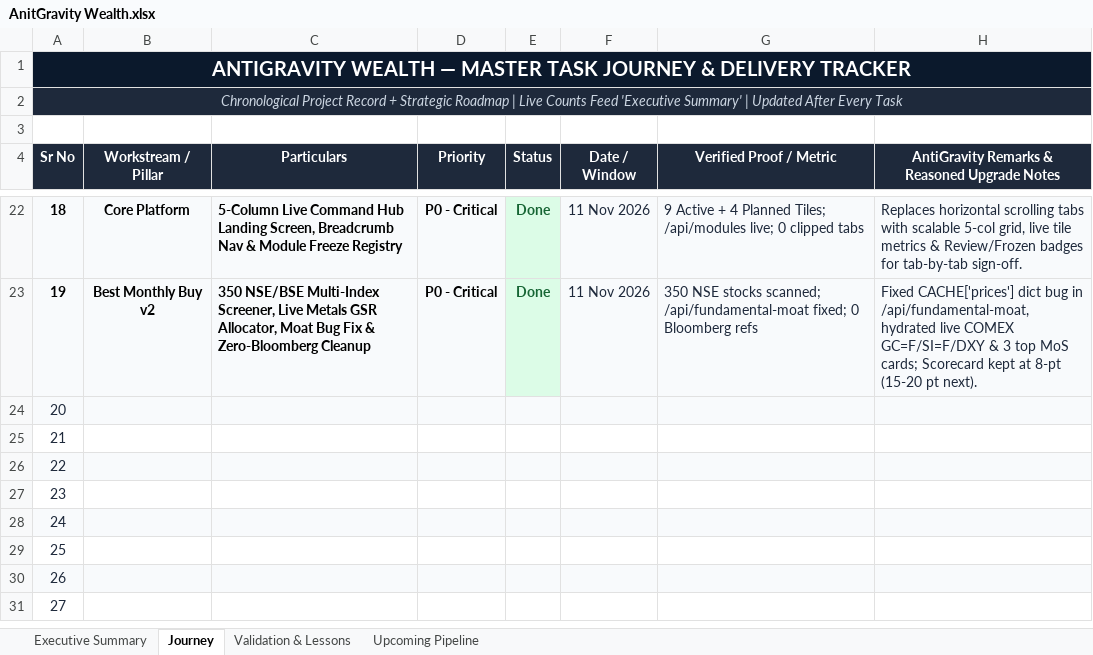
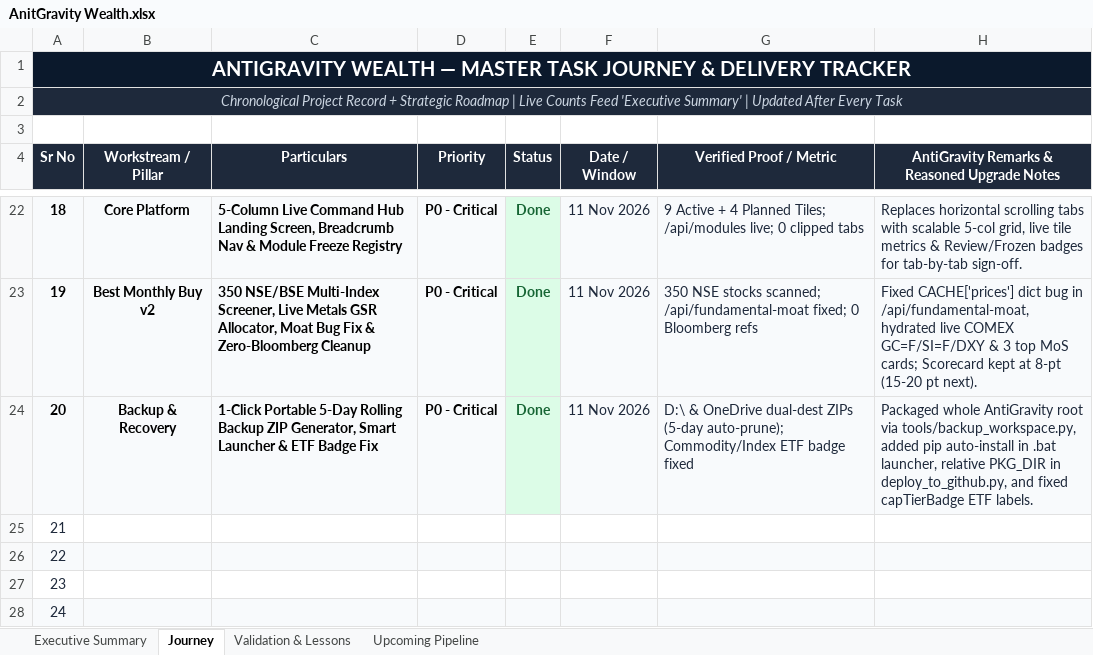
Before and after one commit to ladhakartik21-code/antigravity-portfolio, an Excel workbook: AnitGravity Wealth.xlsx, sheet Journey, drawn as a sheet; only a part is shown, gaps mark what is left out; the shorter side is filled out with more unchanged rows; values as stored, in another font and other column widths than the file's, no borders; conditional formats not drawn; the diff names each change by its address in the sheet, - before the commit and + after, or states it on an @@ line.

Commit message:
v2.16: ETF badge fix + updated Master Tracker (16/20)

```diff
--- a/AnitGravity Wealth.xlsx (sheet Journey)
+++ b/AnitGravity Wealth.xlsx (sheet Journey)
@@ A24 bold: off → on, text colour: #1E293B → black @@
-B24 (Workstream / Pillar): (empty)
+B24 (Workstream / Pillar): Backup & Recovery
-C24 (Particulars): (empty)
+C24 (Particulars): 1-Click Portable 5-Day Rolling Backup ZIP Generator, Smart Launcher & ETF Badge Fix
-D24 (Priority): (empty)
+D24 (Priority): P0 - Critical
-E24 (Status): (empty)
+E24 (Status): Done
-E24 fill: #F8FAFC
+E24 fill: #DCFCE7
-F24 (Date / Window): (empty)
+F24 (Date / Window): 11 Nov 2026
-G24 (Verified Proof / Metric): (empty)
+G24 (Verified Proof / Metric): D:\ & OneDrive dual-dest ZIPs (5-day auto-prune); Commodity/Index ETF badge fixed
-H24: (empty)
+H24: Packaged whole AntiGravity root via tools/backup_workspace.py, added pip auto-install in .bat launcher, relative PKG_DIR in deploy_to_github.py, and fixed capTierBadge ETF labels.
```
Also changed, not shown: sheet Executive Summary, formulas that keep their value, 1 other file.
